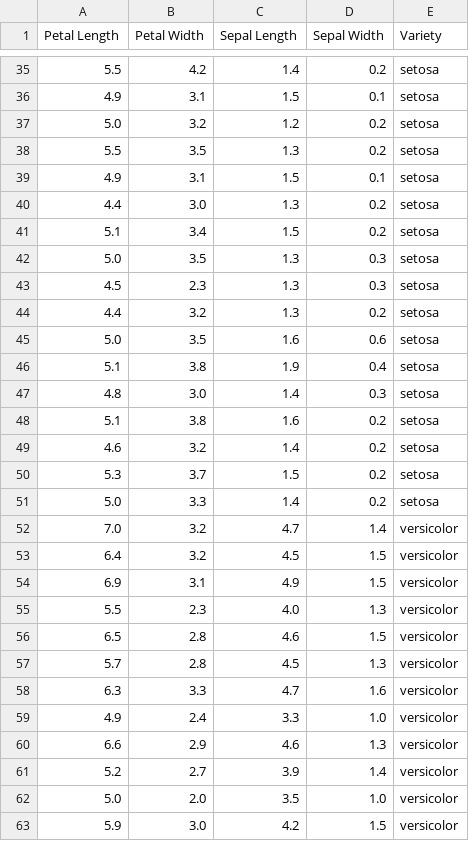
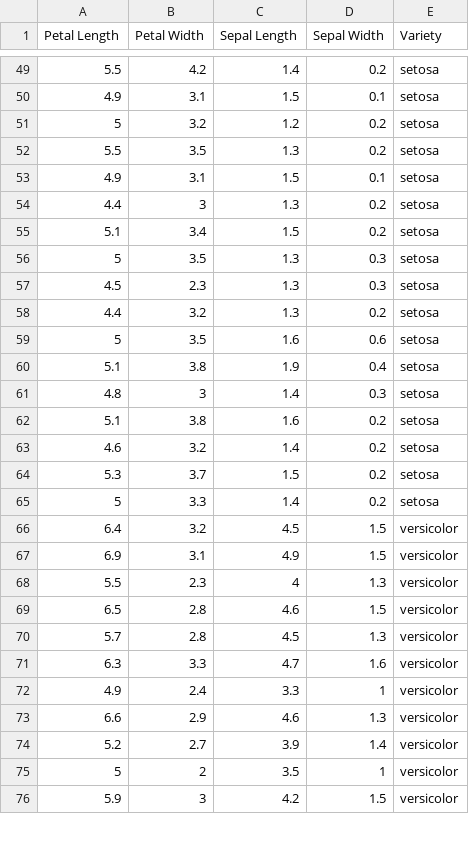
Before and after one commit to wonup2/ML, a CSV file: iris.csv, drawn as a sheet; only a part is shown, gaps mark what is left out; the diff covers the shown part only.

Commit message:
iris

```diff
--- a/iris.csv
+++ b/iris.csv
@@ -36,13 +50,13 @@ Petal Length,Petal Width,Sepal Length,Sepal Width,Variety
 4.9,3.1,1.5,0.1,setosa
-5.0,3.2,1.2,0.2,setosa
+5,3.2,1.2,0.2,setosa
 5.5,3.5,1.3,0.2,setosa
 4.9,3.1,1.5,0.1,setosa
-4.4,3.0,1.3,0.2,setosa
+4.4,3,1.3,0.2,setosa
 5.1,3.4,1.5,0.2,setosa
-5.0,3.5,1.3,0.3,setosa
+5,3.5,1.3,0.3,setosa
 4.5,2.3,1.3,0.3,setosa
 4.4,3.2,1.3,0.2,setosa
-5.0,3.5,1.6,0.6,setosa
+5,3.5,1.6,0.6,setosa
 5.1,3.8,1.9,0.4,setosa
-4.8,3.0,1.4,0.3,setosa
+4.8,3,1.4,0.3,setosa
 5.1,3.8,1.6,0.2,setosa
@@ -50,7 +64,6 @@ Petal Length,Petal Width,Sepal Length,Sepal Width,Variety
 5.3,3.7,1.5,0.2,setosa
-5.0,3.3,1.4,0.2,setosa
-7.0,3.2,4.7,1.4,versicolor
+5,3.3,1.4,0.2,setosa
 6.4,3.2,4.5,1.5,versicolor
 6.9,3.1,4.9,1.5,versicolor
-5.5,2.3,4.0,1.3,versicolor
+5.5,2.3,4,1.3,versicolor
 6.5,2.8,4.6,1.5,versicolor
@@ -58,6 +71,6 @@ Petal Length,Petal Width,Sepal Length,Sepal Width,Variety
 6.3,3.3,4.7,1.6,versicolor
-4.9,2.4,3.3,1.0,versicolor
+4.9,2.4,3.3,1,versicolor
 6.6,2.9,4.6,1.3,versicolor
 5.2,2.7,3.9,1.4,versicolor
-5.0,2.0,3.5,1.0,versicolor
-5.9,3.0,4.2,1.5,versicolor
+5,2,3.5,1,versicolor
+5.9,3,4.2,1.5,versicolor
```
Also changed, not shown: 8 added rows, 7 removed rows, 8 moved rows and 49 edited cells elsewhere in this file.
